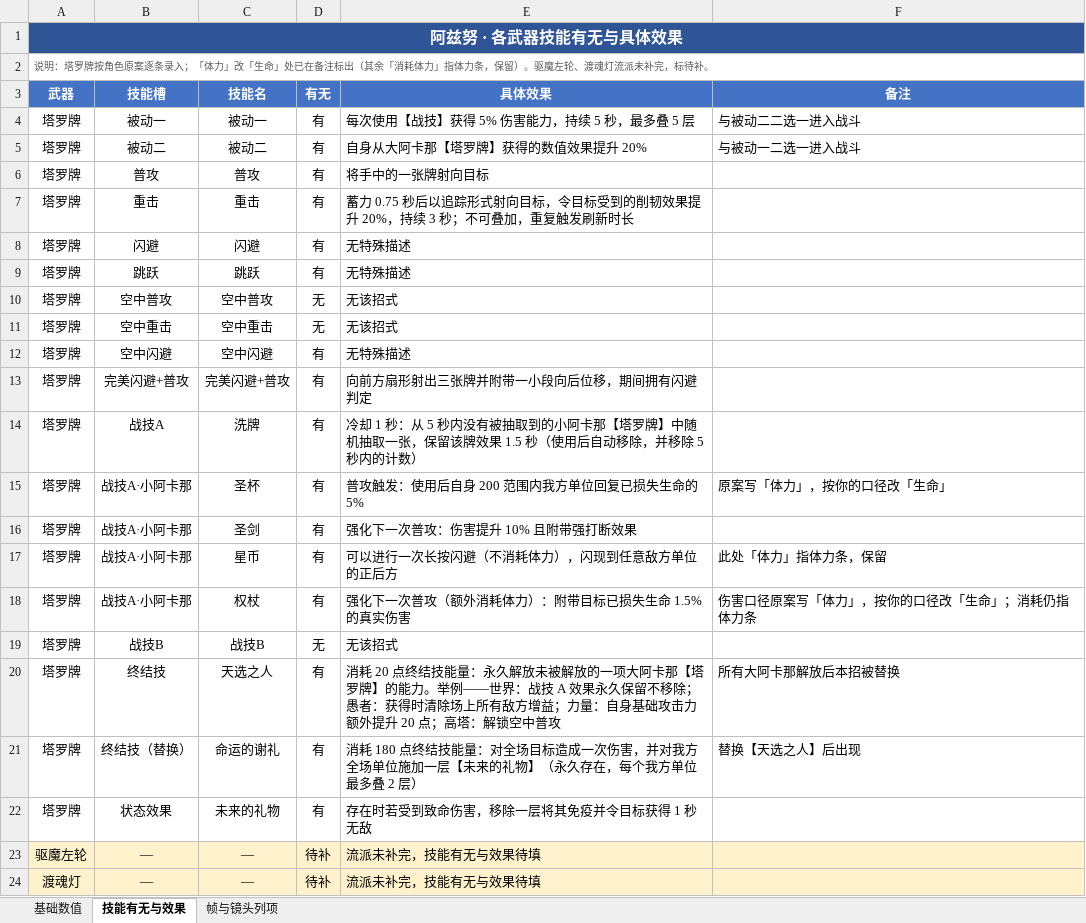
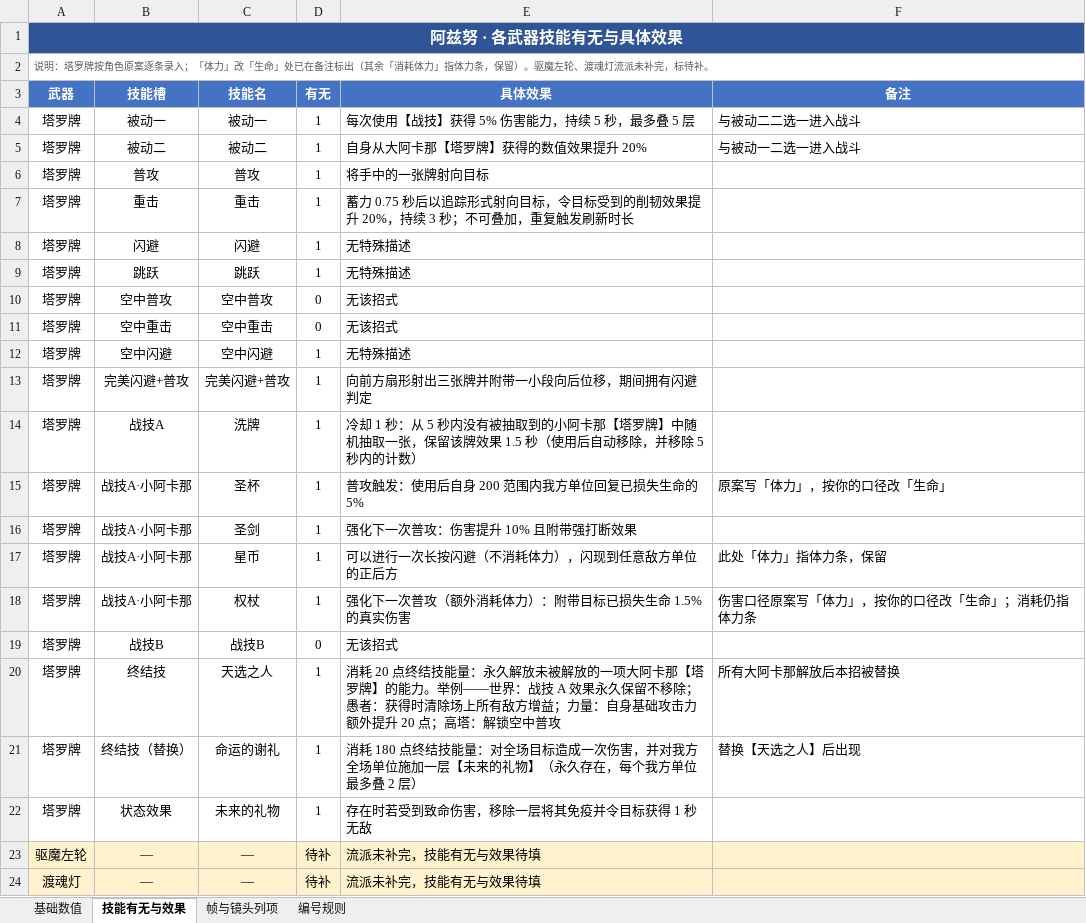
Before and after one commit to LinWangRu/LinWangRu.Github.io, an Excel workbook: Mystery/阿兹努角色配置表.xlsx, sheet 技能有无与效果, drawn as a sheet; values as stored, in another font and other column widths than the file's, no borders; the diff names each change by its address in the sheet, - before the commit and + after, or states it on an @@ line.

```diff
--- a/Mystery/阿兹努角色配置表.xlsx (sheet 技能有无与效果)
+++ b/Mystery/阿兹努角色配置表.xlsx (sheet 技能有无与效果)
+sheet tab: 编号规则
-D4:D9 (有无): 有
+D4:D9 (有无): 1
-D10:D11 (有无): 无
+D10:D11 (有无): 0
-D12:D18 (有无): 有
+D12:D18 (有无): 1
-D19 (有无): 无
+D19 (有无): 0
-D20:D22 (有无): 有
+D20:D22 (有无): 1
```
Also changed, not shown: Mystery/魔龙尼德霍格_配置表.xlsx, 3 other files.
